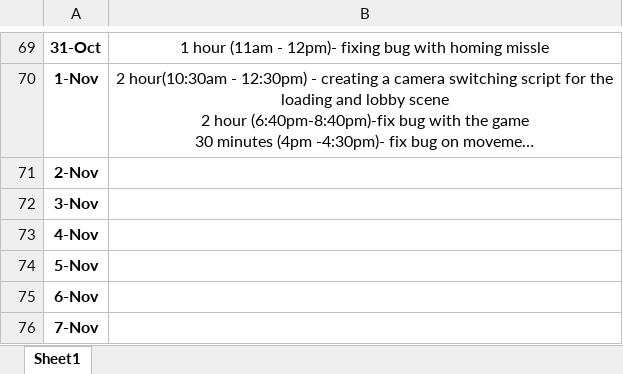
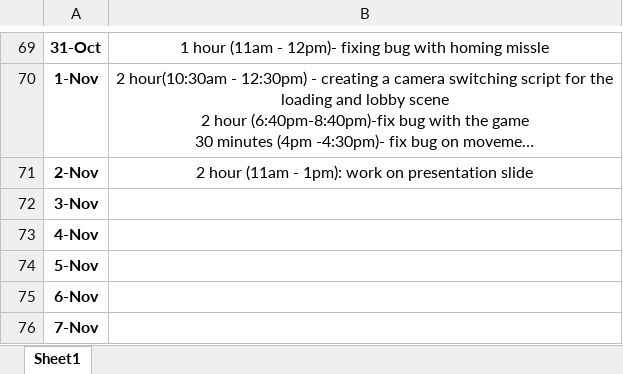
Before and after one commit to Kazuto1120/chocohippo, an Excel workbook: timelog_ZixianLin.xlsx, sheet Sheet1, drawn as a sheet; only a part is shown, gaps mark what is left out; long unchanged cells end in …; values as stored, in another font and other column widths than the file's, no borders; the diff names each change by its address in the sheet, - before the commit and + after, or states it on an @@ line.

Commit message:
update time log

```diff
--- a/timelog_ZixianLin.xlsx (sheet Sheet1)
+++ b/timelog_ZixianLin.xlsx (sheet Sheet1)
-B71: (empty)
+B71: 2 hour (11am - 1pm): work on presentation slide
```
